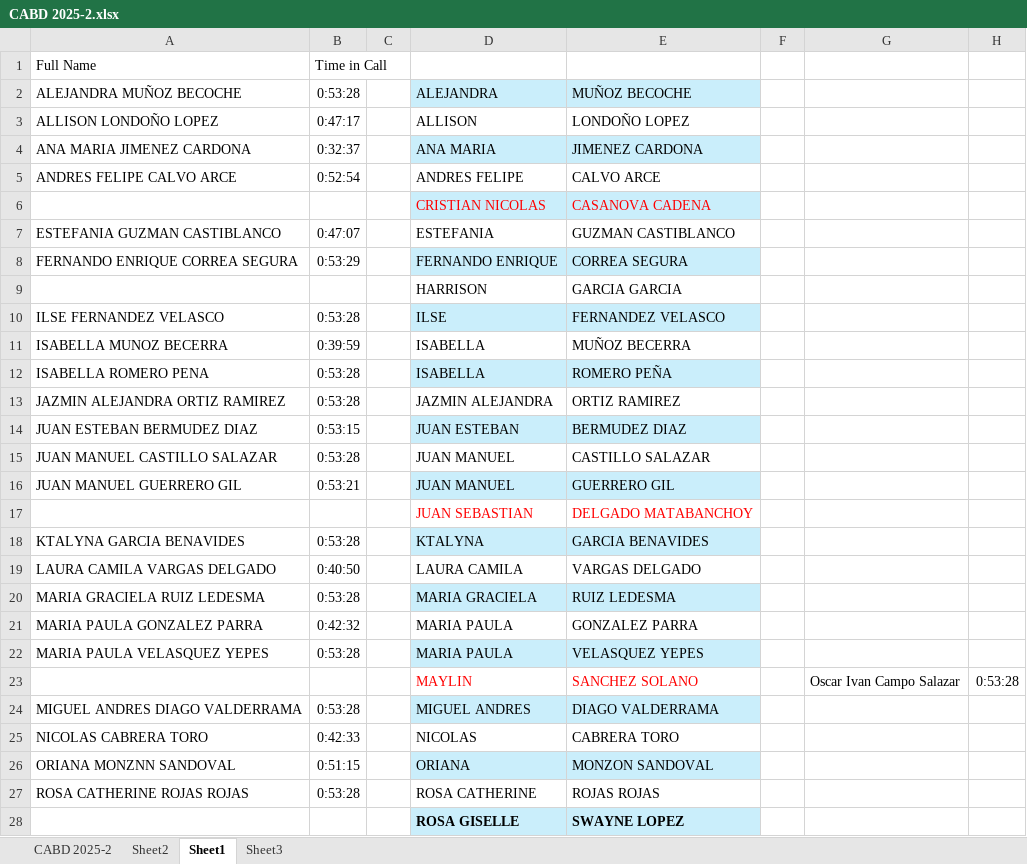
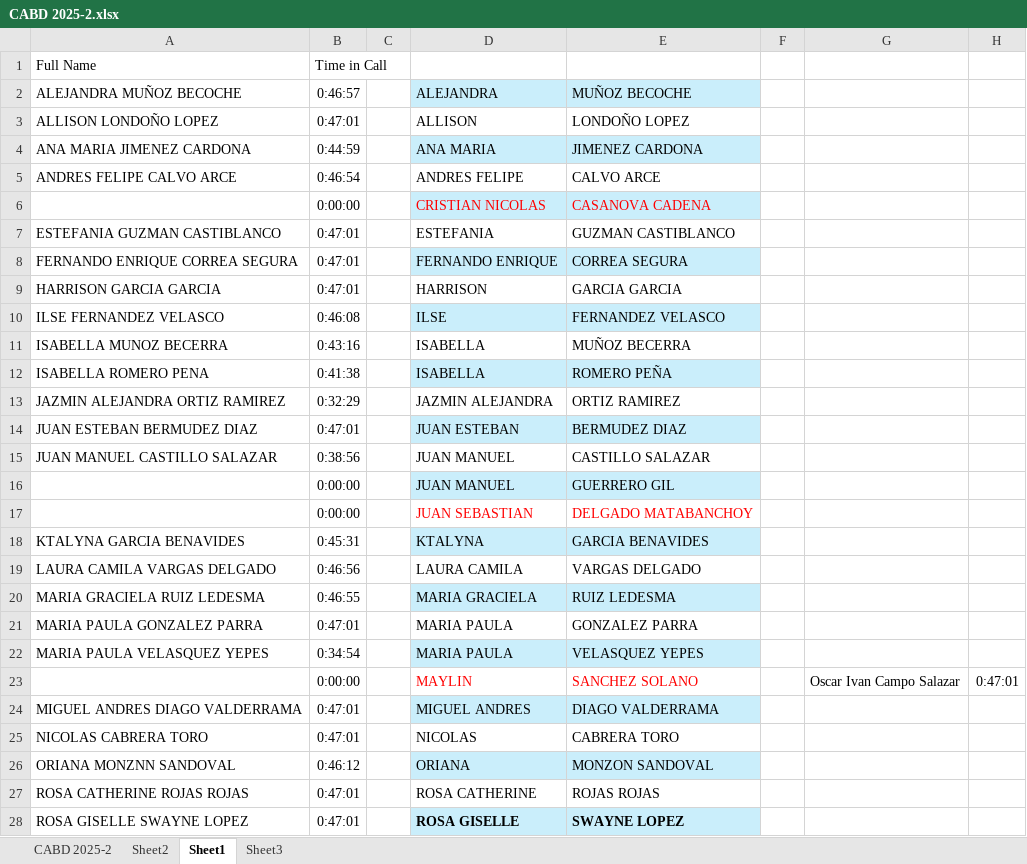
Before and after one commit to oicampo-uao/oicampo-uao.github.io, an Excel workbook: academics/CABD/2025-2/CABD 2025-2.xlsx, sheet Sheet1, drawn as a sheet; only a part is shown; values as stored, in another font and other column widths than the file's, no borders; the diff covers the shown part only; the diff names each change by its address in the sheet, - before the commit and + after, or states it on an @@ line.

```diff
--- a/academics/CABD/2025-2/CABD 2025-2.xlsx (sheet Sheet1)
+++ b/academics/CABD/2025-2/CABD 2025-2.xlsx (sheet Sheet1)
-B2: 0:53:28
+B2: 0:46:57
-B3 (0:46:57): 0:47:17
+B3 (0:46:57): 0:47:01
-B4 (0:46:57): 0:32:37
+B4 (0:46:57): 0:44:59
-B5 (0:46:57): 0:52:54
+B5 (0:46:57): 0:46:54
-B6 (0:46:57): (empty)
+B6 (0:46:57): 0:00:00
-B7 (0:46:57): 0:47:07
+B7 (0:46:57): 0:47:01
-B8 (0:46:57): 0:53:29
+B8 (0:46:57): 0:47:01
-A9 (ALEJANDRA MUÑOZ BECOCHE): (empty)
+A9 (ALEJANDRA MUÑOZ BECOCHE): HARRISON GARCIA GARCIA
-B9 (0:46:57): (empty)
+B9 (0:46:57): 0:47:01
-B10 (0:46:57): 0:53:28
+B10 (0:46:57): 0:46:08
-B11 (0:46:57): 0:39:59
+B11 (0:46:57): 0:43:16
-B12 (0:46:57): 0:53:28
+B12 (0:46:57): 0:41:38
-B13 (0:46:57): 0:53:28
+B13 (0:46:57): 0:32:29
-B14 (0:46:57): 0:53:15
+B14 (0:46:57): 0:47:01
-B15 (0:46:57): 0:53:28
+B15 (0:46:57): 0:38:56
-A16 (ALEJANDRA MUÑOZ BECOCHE): JUAN MANUEL GUERRERO GIL
+A16 (ALEJANDRA MUÑOZ BECOCHE): (empty)
-B16 (0:46:57): 0:53:21
+B16 (0:46:57): 0:00:00
-B17 (0:46:57): (empty)
+B17 (0:46:57): 0:00:00
-B18 (0:46:57): 0:53:28
+B18 (0:46:57): 0:45:31
-B19 (0:46:57): 0:40:50
+B19 (0:46:57): 0:46:56
-B20 (0:46:57): 0:53:28
+B20 (0:46:57): 0:46:55
-B21 (0:46:57): 0:42:32
+B21 (0:46:57): 0:47:01
-B22 (0:46:57): 0:53:28
+B22 (0:46:57): 0:34:54
-B23 (0:46:57): (empty)
+B23 (0:46:57): 0:00:00
-H23: 0:53:28
+H23: 0:47:01
-B24 (0:46:57): 0:53:28
+B24 (0:46:57): 0:47:01
-B25 (0:46:57): 0:42:33
+B25 (0:46:57): 0:47:01
-B26 (0:46:57): 0:51:15
+B26 (0:46:57): 0:46:12
-B27 (0:46:57): 0:53:28
+B27 (0:46:57): 0:47:01
-A28 (ALEJANDRA MUÑOZ BECOCHE): (empty)
+A28 (ALEJANDRA MUÑOZ BECOCHE): ROSA GISELLE SWAYNE LOPEZ
-B28 (0:46:57): (empty)
+B28 (0:46:57): 0:47:01
```
Also changed, not shown: 4 edited cells elsewhere in this sheet, sheet CABD 2025-2.
